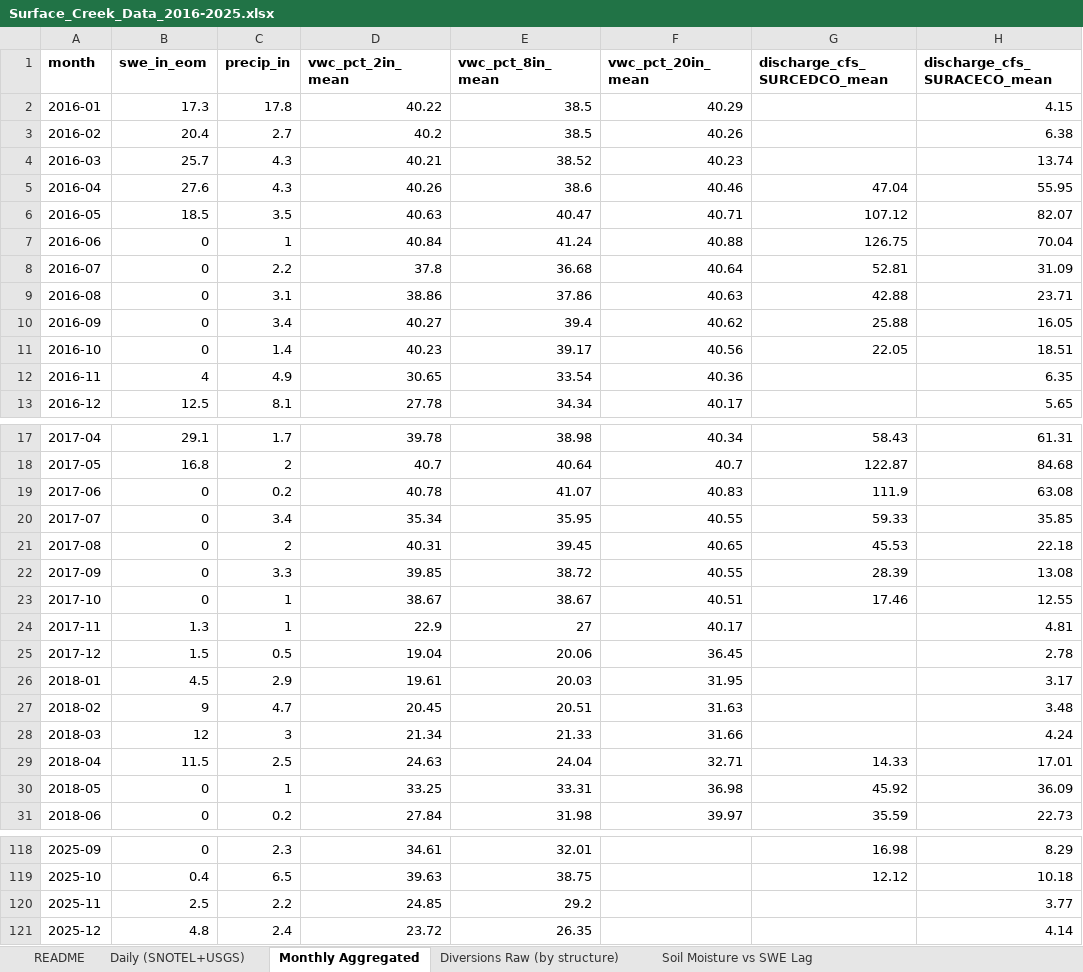
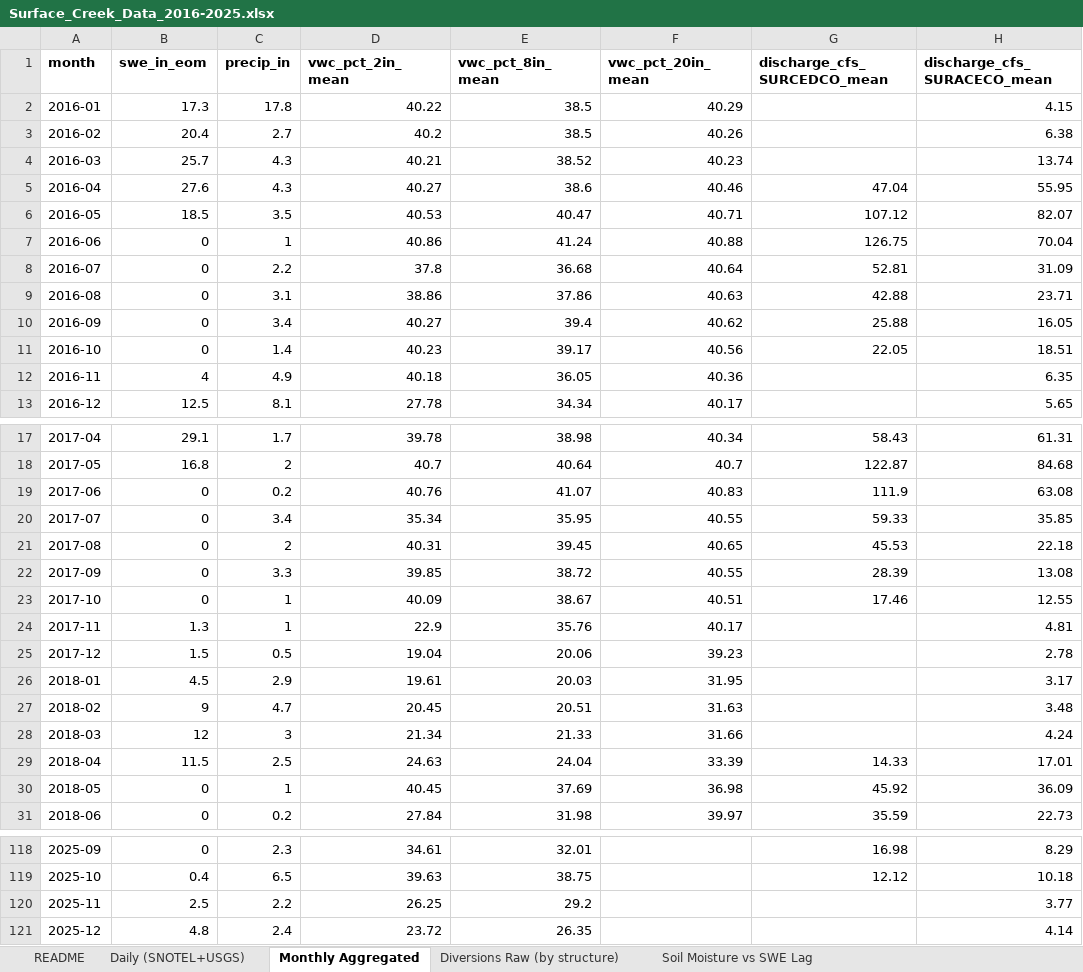
Before and after one commit to mlevij/home, an Excel workbook: analysis/surface-creek/data/Surface_Creek_Data_2016-2025.xlsx, sheet Monthly Aggregated, drawn as a sheet; only a part is shown, gaps mark what is left out; values as stored, in another font and other column widths than the file's, no borders; the diff covers the shown part only; the diff names each change by its address in the sheet, - before the commit and + after, or states it on an @@ line.

```diff
--- a/analysis/surface-creek/data/Surface_Creek_Data_2016-2025.xlsx (sheet Monthly Aggregated)
+++ b/analysis/surface-creek/data/Surface_Creek_Data_2016-2025.xlsx (sheet Monthly Aggregated)
-D5 (vwc_pct_2in_mean): 40.26
+D5 (vwc_pct_2in_mean): 40.27
-D6 (vwc_pct_2in_mean): 40.63
+D6 (vwc_pct_2in_mean): 40.53
-D7 (vwc_pct_2in_mean): 40.84
+D7 (vwc_pct_2in_mean): 40.86
-D12 (vwc_pct_2in_mean): 30.65
+D12 (vwc_pct_2in_mean): 40.18
-E12 (vwc_pct_8in_mean): 33.54
+E12 (vwc_pct_8in_mean): 36.05
-D19 (vwc_pct_2in_mean): 40.78
+D19 (vwc_pct_2in_mean): 40.76
-D23 (vwc_pct_2in_mean): 38.67
+D23 (vwc_pct_2in_mean): 40.09
-E24 (vwc_pct_8in_mean): 27
+E24 (vwc_pct_8in_mean): 35.76
-F25 (vwc_pct_20in_mean): 36.45
+F25 (vwc_pct_20in_mean): 39.23
-F29 (vwc_pct_20in_mean): 32.71
+F29 (vwc_pct_20in_mean): 33.39
-D30 (vwc_pct_2in_mean): 33.25
+D30 (vwc_pct_2in_mean): 40.45
-E30 (vwc_pct_8in_mean): 33.31
+E30 (vwc_pct_8in_mean): 37.69
-D120 (vwc_pct_2in_mean): 24.85
+D120 (vwc_pct_2in_mean): 26.25
```
Also changed, not shown: 19 edited cells elsewhere in this sheet, sheet Soil Moisture vs SWE Lag, sheet Daily (SNOTEL+USGS), sheet README, charts or pictures, 3 other files.
